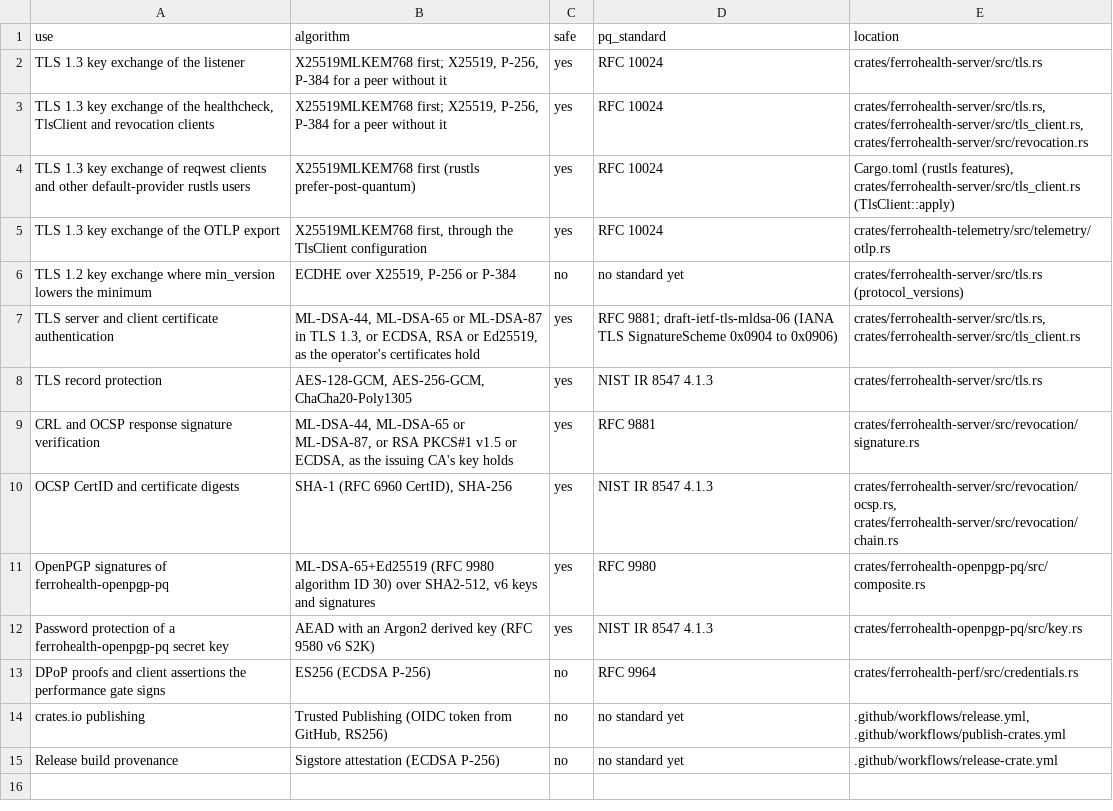
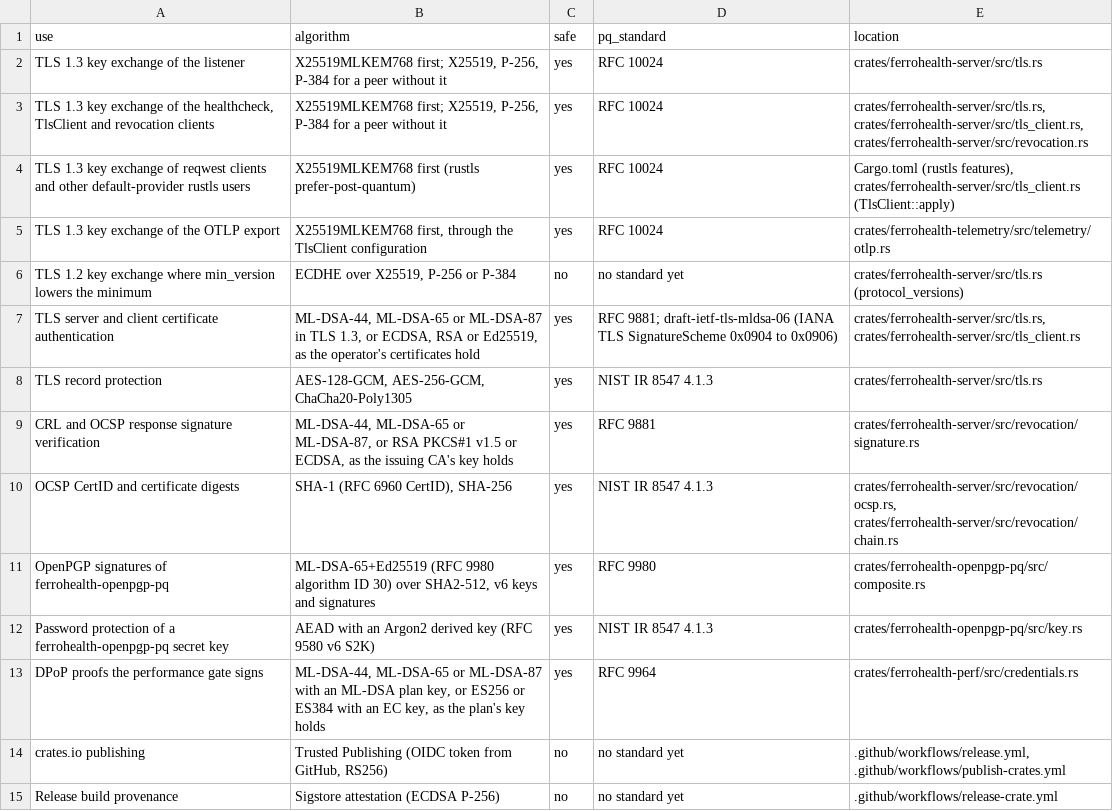
Before and after one commit to FerroHEALTH/FerroSYS, a TSV file: conformance/post-quantum.tsv, drawn as a sheet; removed rows and columns are numbered as before the commit, all else as after; the diff names each change by its address in the sheet, - before the commit and + after, or states it on an @@ line.

Commit message:
feat(perf)!: sign DPoP proofs with the family key, ML-DSA included, and move to 0.17.0 (#459)
* feat(perf)!: sign DPoP proofs with the family key, ML-DSA included, and move to 0.17.0

A request's dpop_key_file is read by ferrohealth-smart's DpopKey: a P-256 or P-384 key signs ES256 or ES384 and an ML-DSA key signs ML-DSA (RFC 9964), so a plan can load a server's ML-DSA verification. perf's own DPoP key is removed. Closes #450.

* chore(deny): admit ferrohealth-smart's BUSL-1.1 licence

The family's SMART crate shares the licence and the Licensor, as each FerroSYS crate's own exception does.

```diff
--- a/conformance/post-quantum.tsv
+++ b/conformance/post-quantum.tsv
-row 13: DPoP proofs and client assertions the performance gate signs | ES256 (ECDSA P-256) | no | RFC 9964 | crates/ferrohealth-perf/src/credentials.rs
+row 13: DPoP proofs the performance gate signs | ML-DSA-44, ML-DSA-65 or ML-DSA-87 with an ML-DSA plan key, or ES256 or ES384 with an EC key, as the plan's key holds | yes | RFC 9964 | crates/ferrohealth-perf/src/credentials.rs
```
Also changed, not shown: 12 other files.
